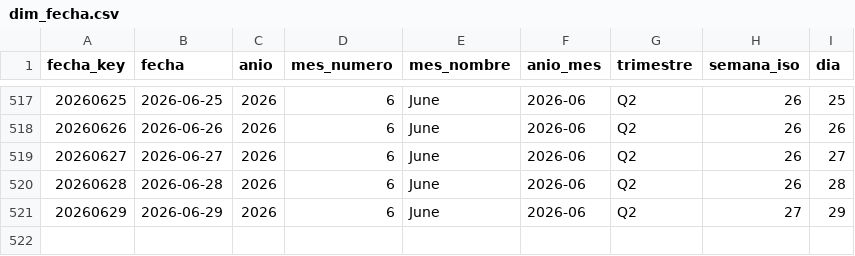
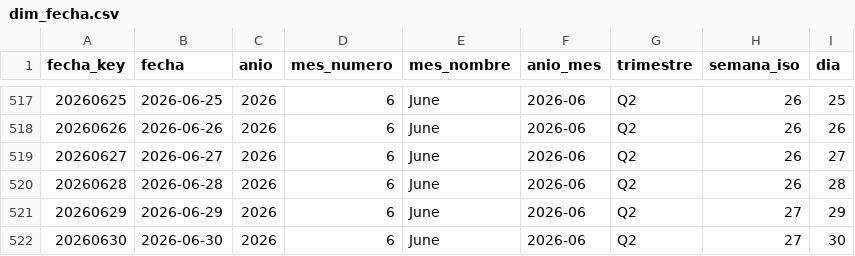
Before and after one commit to sgarzong/grupasa, a CSV file: data/powerbi/dim_fecha.csv, drawn as a sheet; only a part is shown, gaps mark what is left out; the diff names each change by its address in the sheet, - before the commit and + after, or states it on an @@ line.

```diff
--- a/data/powerbi/dim_fecha.csv
+++ b/data/powerbi/dim_fecha.csv
+row 522: 20260630 | 2026-06-30 | 2026 | 6 | June | 2026-06 | Q2 | 27 | 30
```
Also changed, not shown: data/curated/contenedores_actual.csv, data/history/asignacion_plan_grupasa.csv, 6 other files.
